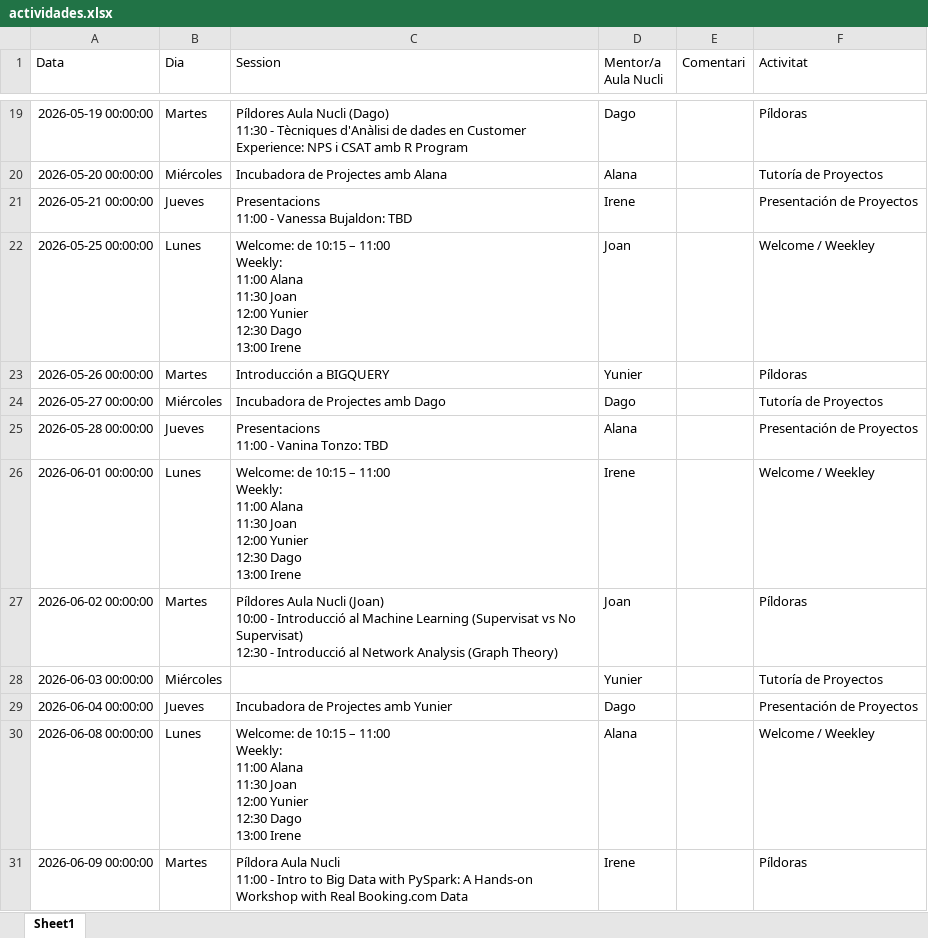
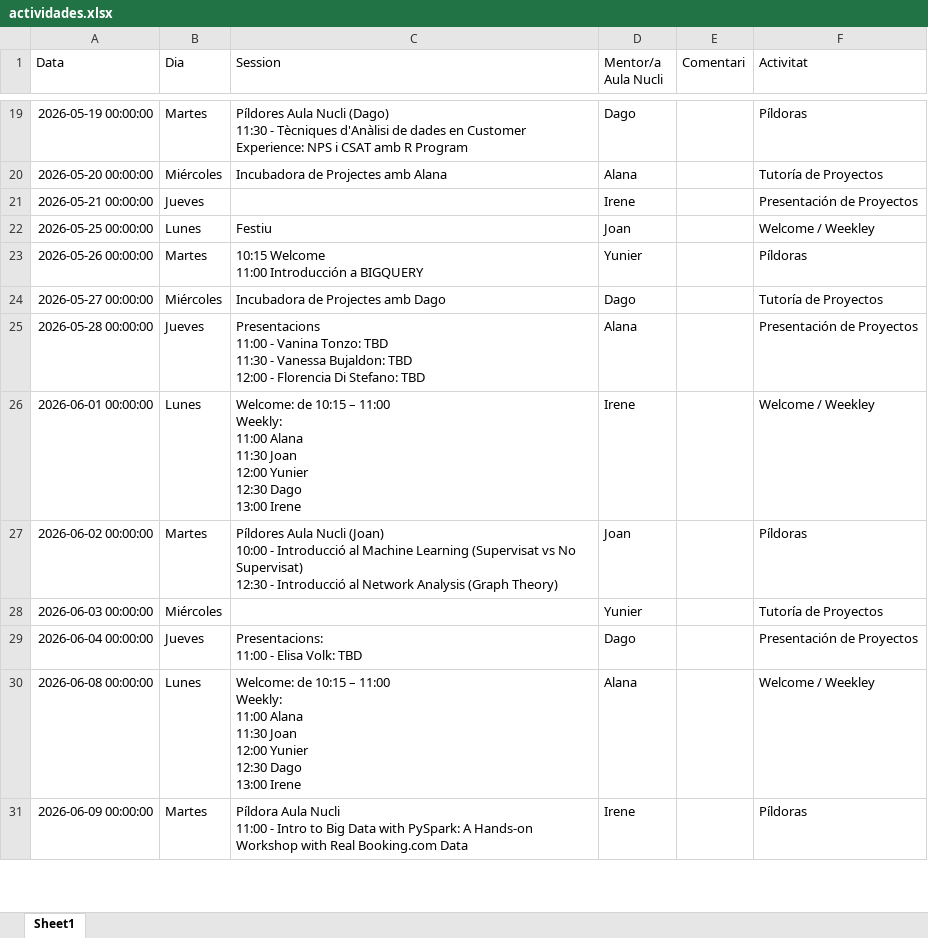
Before and after one commit to alanaolivieri/P2P-ITA, an Excel workbook: data/actividades.xlsx, sheet Sheet1, drawn as a sheet; only a part is shown, gaps mark what is left out; values as stored, in another font and other column widths than the file's, no borders; ↵ is a line break in a cell; the diff covers the shown part only; the diff names each change by its address in the sheet, - before the commit and + after, or states it on an @@ line.

```diff
--- a/data/actividades.xlsx (sheet Sheet1)
+++ b/data/actividades.xlsx (sheet Sheet1)
-C21 (Session): Presentacions ↵ 11:00 - Vanessa Bujaldon: TBD
+C21 (Session): (empty)
-C22 (Session): Welcome: de 10:15 – 11:00 ↵ Weekly: ↵ 11:00 Alana ↵ 11:30 Joan ↵ 12:00 Yunier ↵ 12:30 Dago ↵ 13:00 Irene
+C22 (Session): Festiu
-C23 (Session): Introducción a BIGQUERY
+C23 (Session): 10:15 Welcome ↵ 11:00 Introducción a BIGQUERY
-C25 (Session): …Tonzo: TBD
+C25 (Session): …Tonzo: TBD ↵ 11:30 - Vanessa Bujaldon: TBD ↵ 12:00 - Florencia Di Stefano: TBD
-C29 (Session): Incubadora de Projectes amb Yunier
+C29 (Session): Presentacions: ↵ 11:00 - Elisa Volk: TBD
```
Also changed, not shown: 3 edited cells elsewhere in this sheet, data/p2p_latest.xlsx.
